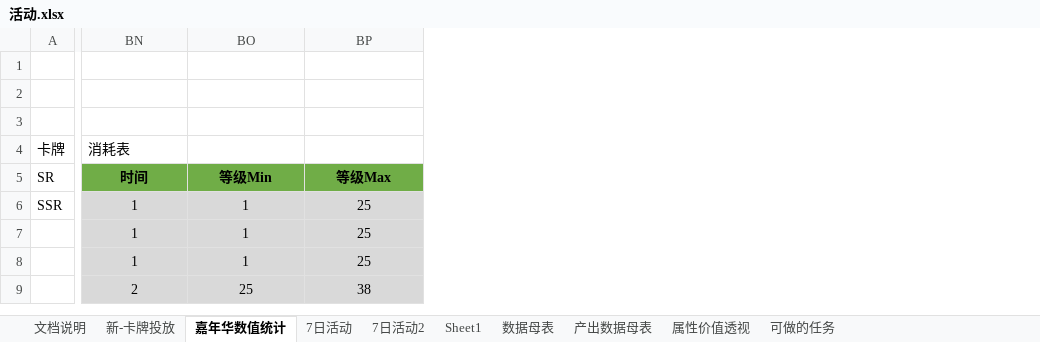
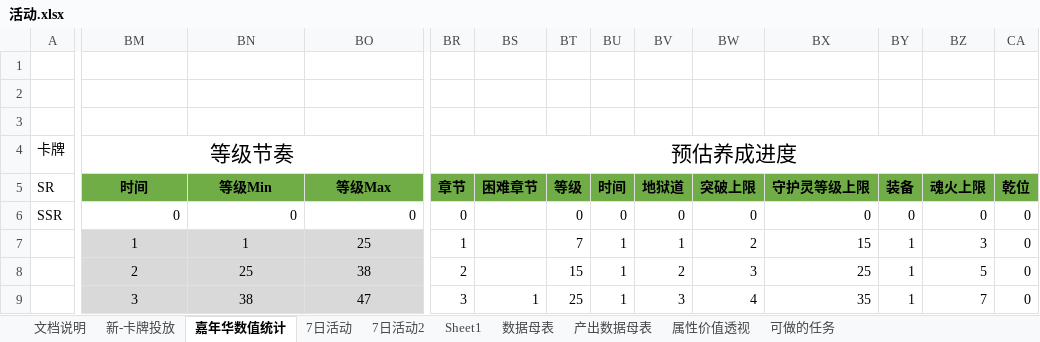
Before and after one commit to hataksumo/DesignerDoc, an Excel workbook: 策划案/镇魂街/活动.xlsx, sheet 嘉年华数值统计, drawn as a sheet; only a part is shown, gaps mark what is left out; values as stored, in another font and other column widths than the file's, no borders; charts and pictures not drawn; addresses are those after the commit; the diff covers the shown part only; the diff names each change by its address in the sheet, - before the commit and + after, or states it on an @@ line.

```diff
--- a/策划案/镇魂街/活动.xlsx (sheet 嘉年华数值统计)
+++ b/策划案/镇魂街/活动.xlsx (sheet 嘉年华数值统计)
+column BR, rows 4-9: 预估养成进度 | 章节 | 0 | 1 | 2 | 3
+column BS, rows 5-9: 困难章节 |  |  |  | 1
+column BT, rows 5-9: 等级 | 0 | 7 | 15 | 25
+column BU, rows 5-9: 时间 | 0 | 1 | 1 | 1
+column BV, rows 5-9: 地狱道 | 0 | 1 | 2 | 3
+column BW, rows 5-9: 突破上限 | 0 | 2 | 3 | 4
+column BX, rows 5-9: 守护灵等级上限 | 0 | 15 | 25 | 35
+column BY, rows 5-9: 装备 | 0 | 1 | 1 | 1
+column BZ, rows 5-9: 魂火上限 | 0 | 3 | 5 | 7
+column CA, rows 5-9: 乾位 | 0 | 0 | 0 | 0
-BM4: 消耗表
+BM4: 等级节奏
@@ BM4 text size: larger, alignment: left → center @@
+BM4:BO4 merged
-BM6: 1
+BM6: 0
@@ BM6:BO6 fill: #D9D9D9 → none, alignment: center → right @@
-BN6: 1
+BN6: 0
-BO6: 25
+BO6: 0
-BM8: 1
+BM8: 2
-BN8: 1
+BN8: 25
-BO8: 25
+BO8: 38
-BM9: 2
+BM9: 3
-BN9: 25
+BN9: 38
-BO9: 38
+BO9: 47
```
Also changed, not shown: 33 added columns, 1 removed column, 77 edited cells and cell formats elsewhere in this sheet, sheet 7日活动2, sheet 产出数据母表, sheet 数据母表, formulas that keep their value, 2 other files.
